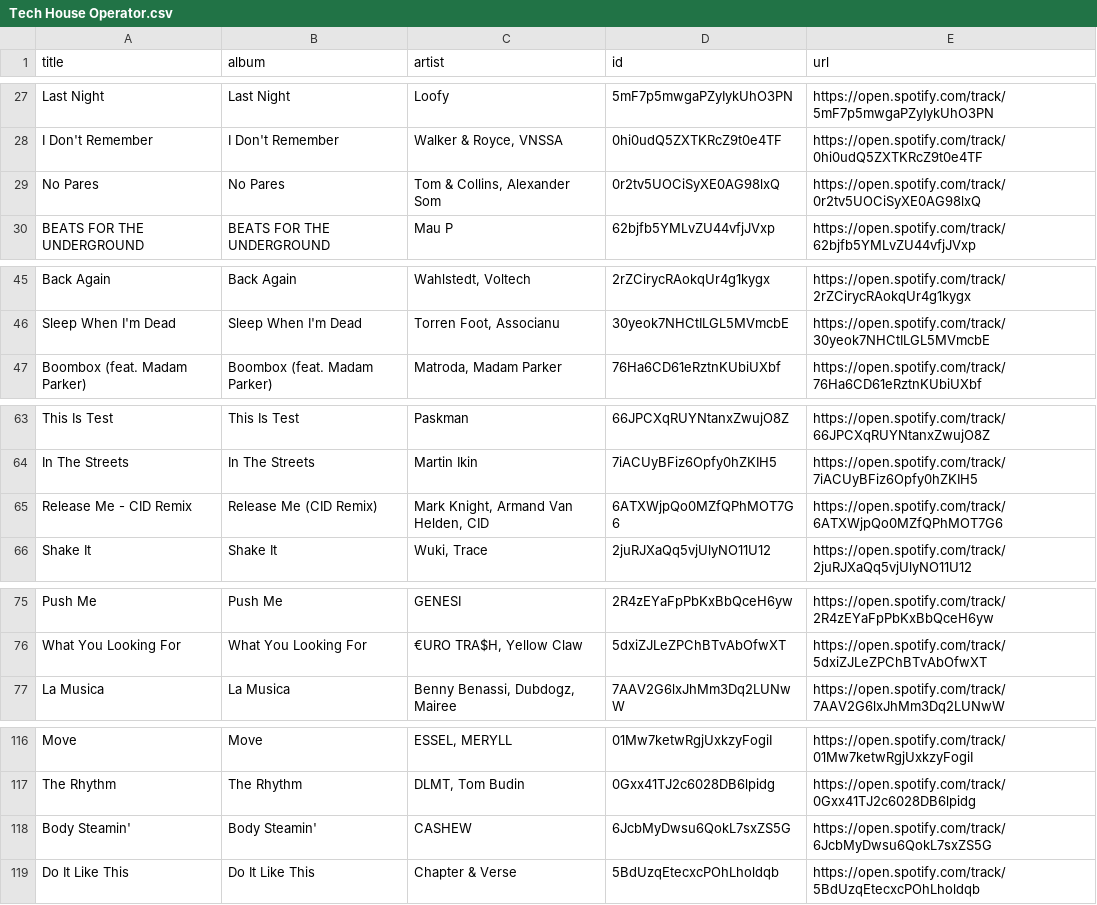
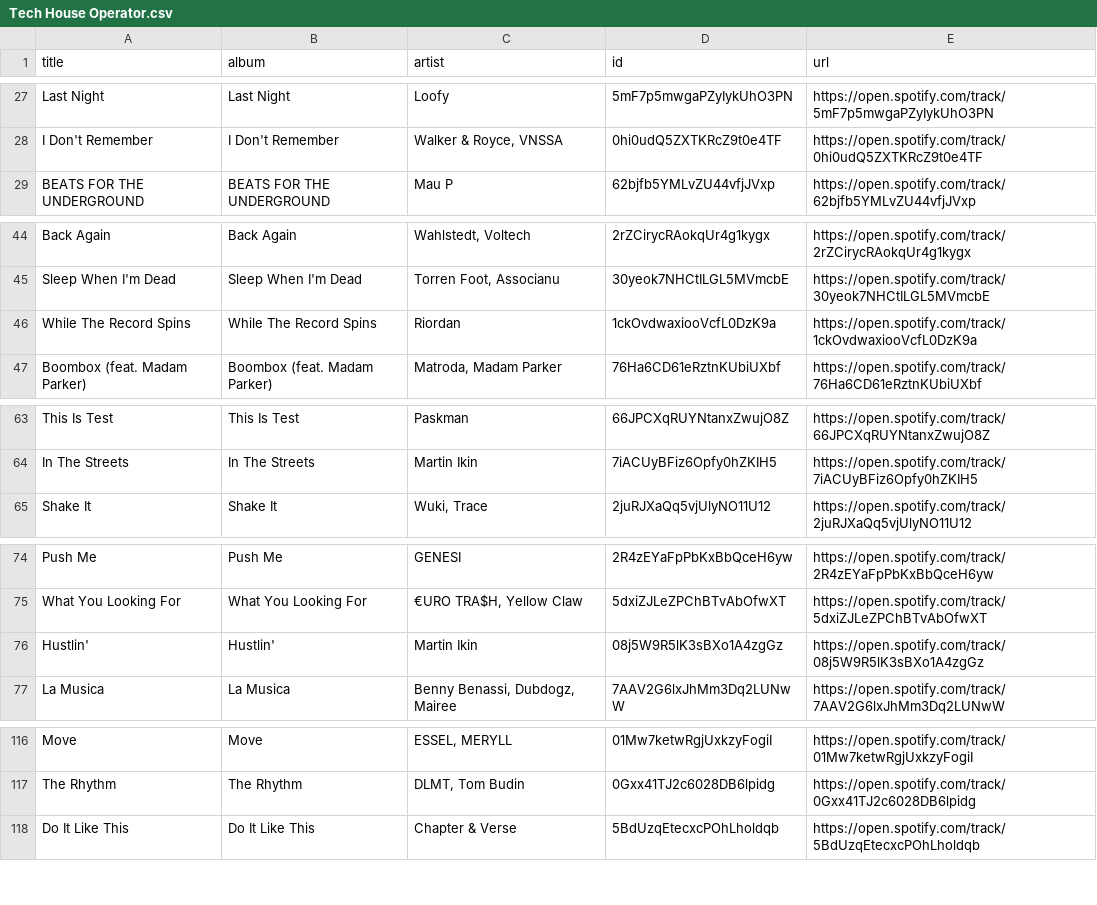
Before and after one commit to unex/dews_beats, a CSV file: playlists/Tech House Operator.csv, drawn as a sheet; only a part is shown, gaps mark what is left out; the diff covers the shown part only.

```diff
--- a/playlists/Tech House Operator.csv
+++ b/playlists/Tech House Operator.csv
@@ -28,3 +28,2 @@ Last Night,Last Night,Loofy,5mF7p5mwgaPZyIykUhO3PN,https://open.spotify.com/trac
 I Don't Remember,I Don't Remember,"Walker & Royce, VNSSA",0hi0udQ5ZXTKRcZ9t0e4TF,https://open.spotify.com/track/0hi0udQ5ZXTKRcZ9t0e4TF
-No Pares,No Pares,"Tom & Collins, Alexander Som",0r2tv5UOCiSyXE0AG98lxQ,https://open.spotify.com/track/0r2tv5UOCiSyXE0AG98lxQ
 BEATS FOR THE UNDERGROUND,BEATS FOR THE UNDERGROUND,Mau P,62bjfb5YMLvZU44vfjJVxp,https://open.spotify.com/track/62bjfb5YMLvZU44vfjJVxp
@@ -46,2 +45,3 @@ Back Again,Back Again,"Wahlstedt, Voltech",2rZCirycRAokqUr4g1kygx,https://open.s
 Sleep When I'm Dead,Sleep When I'm Dead,"Torren Foot, Associanu",30yeok7NHCtILGL5MVmcbE,https://open.spotify.com/track/30yeok7NHCtILGL5MVmcbE
+While The Record Spins,While The Record Spins,Riordan,1ckOvdwaxiooVcfL0DzK9a,https://open.spotify.com/track/1ckOvdwaxiooVcfL0DzK9a
 Boombox (feat. Madam Parker),Boombox (feat. Madam Parker),"Matroda, Madam Parker",76Ha6CD61eRztnKUbiUXbf,https://open.spotify.com/track/76Ha6CD61eRztnKUbiUXbf
@@ -64,3 +64,2 @@ This Is Test,This Is Test,Paskman,66JPCXqRUYNtanxZwujO8Z,https://open.spotify.co
 In The Streets,In The Streets,Martin Ikin,7iACUyBFiz6Opfy0hZKIH5,https://open.spotify.com/track/7iACUyBFiz6Opfy0hZKIH5
-Release Me - CID Remix,Release Me (CID Remix),"Mark Knight, Armand Van Helden, CID",6ATXWjpQo0MZfQPhMOT7G6,https://open.spotify.com/track/6ATXWjpQo0MZfQPhMOT7G6
 Shake It,Shake It,"Wuki, Trace",2juRJXaQq5vjUlyNO11U12,https://open.spotify.com/track/2juRJXaQq5vjUlyNO11U12
@@ -76,2 +75,3 @@ Push Me,Push Me,GENESI,2R4zEYaFpPbKxBbQceH6yw,https://open.spotify.com/track/2R4
 What You Looking For,What You Looking For,"€URO TRA$H, Yellow Claw",5dxiZJLeZPChBTvAbOfwXT,https://open.spotify.com/track/5dxiZJLeZPChBTvAbOfwXT
+Hustlin',Hustlin',Martin Ikin,08j5W9R5lK3sBXo1A4zgGz,https://open.spotify.com/track/08j5W9R5lK3sBXo1A4zgGz
 La Musica,La Musica,"Benny Benassi, Dubdogz, Mairee",7AAV2G6lxJhMm3Dq2LUNwW,https://open.spotify.com/track/7AAV2G6lxJhMm3Dq2LUNwW
@@ -117,3 +117,2 @@ Move,Move,"ESSEL, MERYLL",01Mw7ketwRgjUxkzyFogiI,https://open.spotify.com/track/
 The Rhythm,The Rhythm,"DLMT, Tom Budin",0Gxx41TJ2c6028DB6lpidg,https://open.spotify.com/track/0Gxx41TJ2c6028DB6lpidg
-Body Steamin',Body Steamin',CASHEW,6JcbMyDwsu6QokL7sxZS5G,https://open.spotify.com/track/6JcbMyDwsu6QokL7sxZS5G
 Do It Like This,Do It Like This,Chapter & Verse,5BdUzqEtecxcPOhLholdqb,https://open.spotify.com/track/5BdUzqEtecxcPOhLholdqb
```
Also changed, not shown: 1 added row elsewhere in this file, playlists/Chill Tracks.csv, playlists/Dance Classics.csv, 4 other files.
